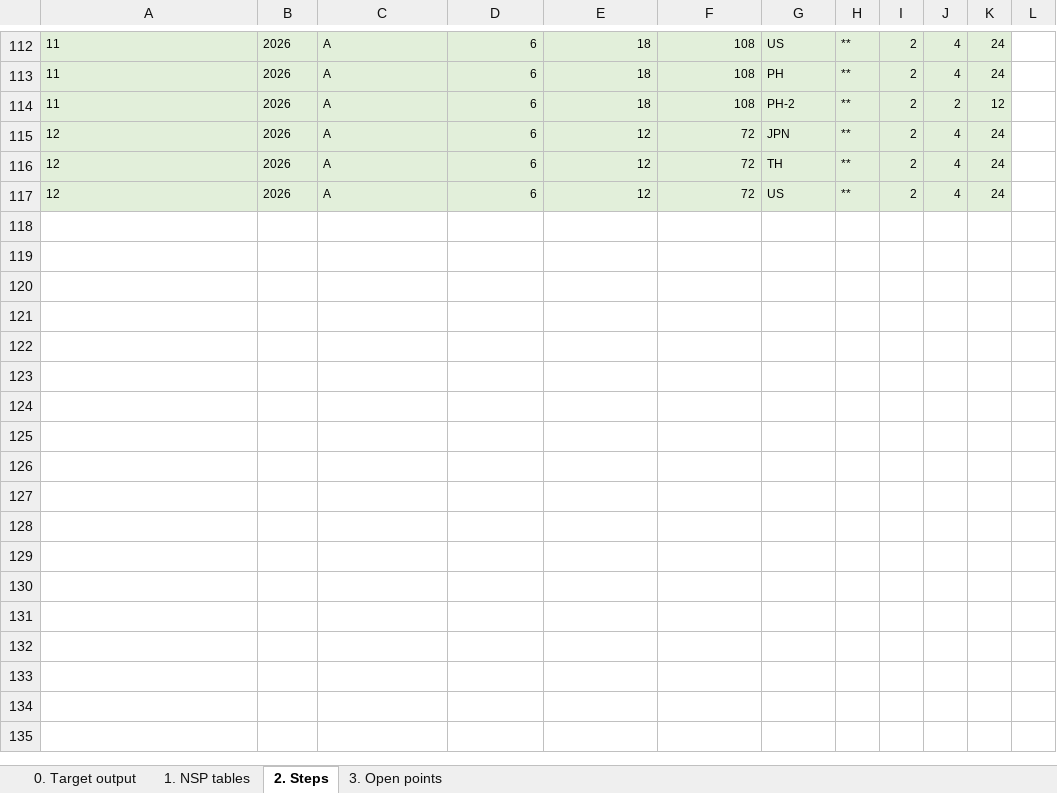
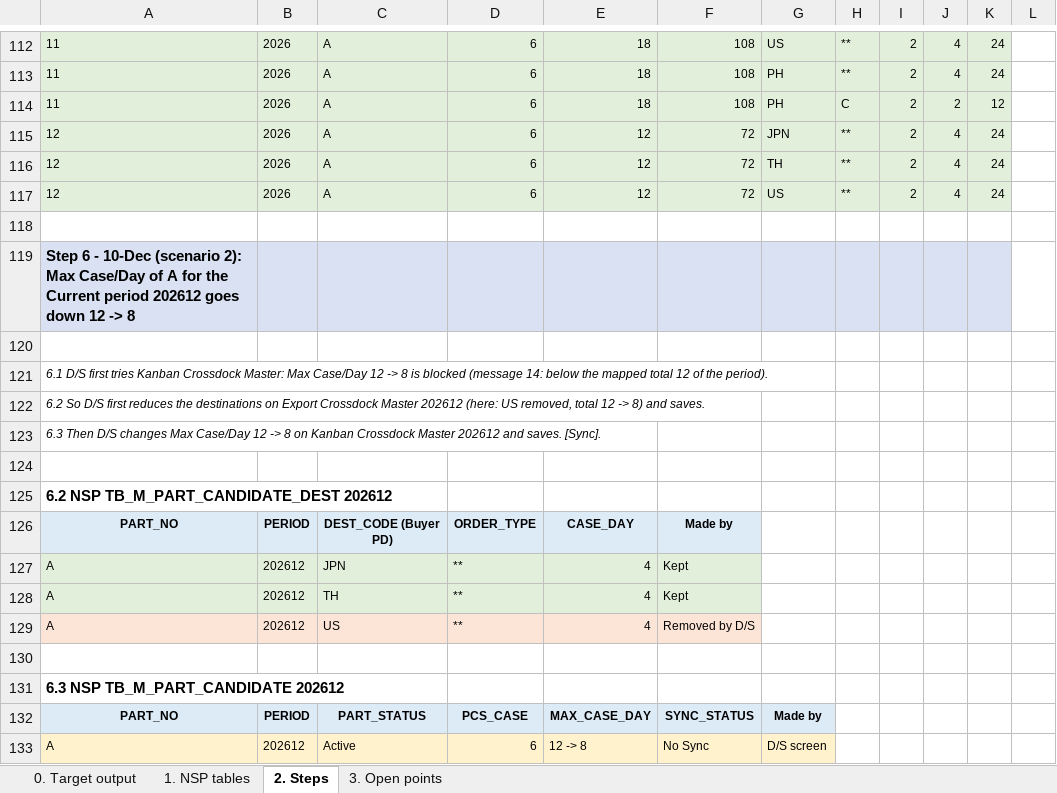
Before and after one commit to ivanrayhannn/crossdockpoc, an Excel workbook: deliverables/function_list_v2/simulation/XD07_Simulation_AP_POLE_Period.xlsx, sheet 2. Steps, drawn as a sheet; only a part is shown, gaps mark what is left out; values as stored, in another font and other column widths than the file's, no borders; the diff covers the shown part only; the diff names each change by its address in the sheet, - before the commit and + after, or states it on an @@ line.

```diff
--- a/deliverables/function_list_v2/simulation/XD07_Simulation_AP_POLE_Period.xlsx (sheet 2. Steps)
+++ b/deliverables/function_list_v2/simulation/XD07_Simulation_AP_POLE_Period.xlsx (sheet 2. Steps)
-G114: PH-2
+G114: PH
-H114: **
+H114: C
+row 118: (empty)
+row 119: Step 6 - 10-Dec (scenario 2): Max Case/Day of A for the Current period 202612 goes down 12 -> 8
+row 120: (empty)
+row 121: 6.1 D/S first tries Kanban Crossdock Master: Max Case/Day 12 -> 8 is blocked (message 14: below the mapped total 12 of the period).
+row 122: 6.2 So D/S first reduces the destinations on Export Crossdock Master 202612 (here: US removed, total 12 -> 8) and saves.
+row 123: 6.3 Then D/S changes Max Case/Day 12 -> 8 on Kanban Crossdock Master 202612 and saves. [Sync].
+row 124: (empty)
+row 125: 6.2 NSP TB_M_PART_CANDIDATE_DEST 202612
+row 126: PART_NO | PERIOD | DEST_CODE (Buyer PD) | ORDER_TYPE | CASE_DAY | Made by
+row 127: A | 202612 | JPN | ** | 4 | Kept
+row 128: A | 202612 | TH | ** | 4 | Kept
+row 129: A | 202612 | US | ** | 4 | Removed by D/S
+row 130: (empty)
+row 131: 6.3 NSP TB_M_PART_CANDIDATE 202612
+row 132: PART_NO | PERIOD | PART_STATUS | PCS_CASE | MAX_CASE_DAY | SYNC_STATUS | Made by
+row 133: A | 202612 | Active | 6 | 12 -> 8 | No Sync | D/S screen
```
Also changed, not shown: 36 added rows, 54 edited cells and cell formats elsewhere in this sheet, sheet 1. NSP tables, sheet 3. Open points, sheet 0. Target output, 11 other files.
